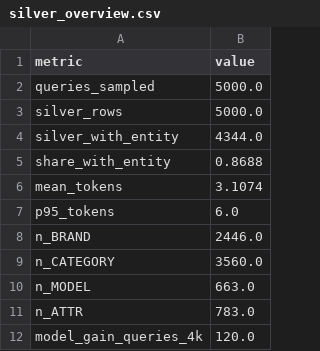
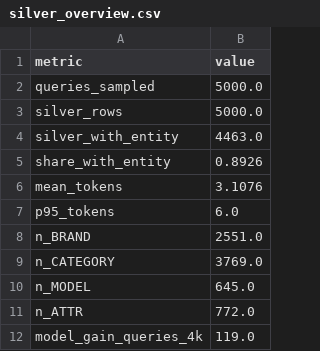
Before and after one commit to xWooshieL/mvideo-ner-search, a CSV file: artifacts/silver/ner_bio/silver_overview.csv, drawn as a sheet.

```diff
--- a/artifacts/silver/ner_bio/silver_overview.csv
+++ b/artifacts/silver/ner_bio/silver_overview.csv
@@ -3,10 +3,10 @@ queries_sampled,5000.0
 silver_rows,5000.0
-silver_with_entity,4344.0
-share_with_entity,0.8688
-mean_tokens,3.1074
+silver_with_entity,4463.0
+share_with_entity,0.8926
+mean_tokens,3.1076
 p95_tokens,6.0
-n_BRAND,2446.0
-n_CATEGORY,3560.0
-n_MODEL,663.0
-n_ATTR,783.0
-model_gain_queries_4k,120.0
+n_BRAND,2551.0
+n_CATEGORY,3769.0
+n_MODEL,645.0
+n_ATTR,772.0
+model_gain_queries_4k,119.0
```
Also changed, not shown: artifacts/metrics/gold_metrics_ner.csv, artifacts/metrics/model_comparison.csv, 19 other files.
